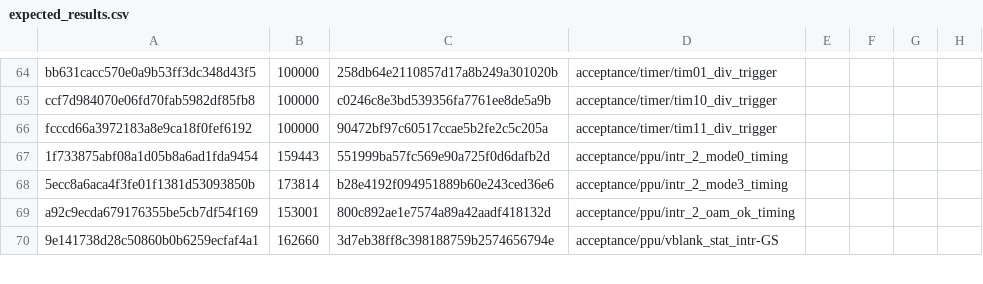
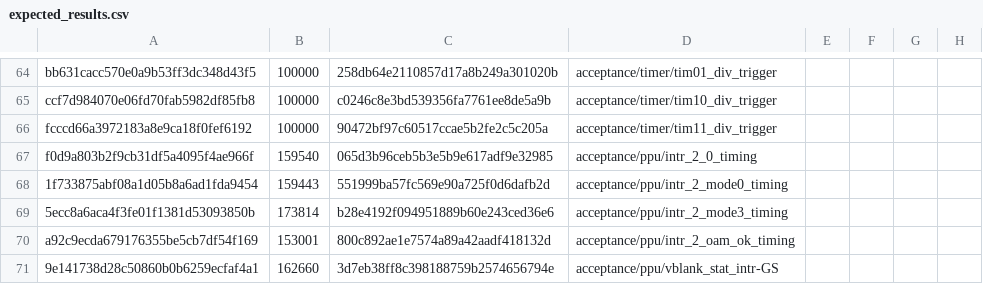
Before and after one commit to rohankumardubey/GameboyTKP, a CSV file: expected_results.csv, drawn as a sheet; only a part is shown, gaps mark what is left out; the diff names each change by its address in the sheet, - before the commit and + after, or states it on an @@ line.

```diff
--- a/expected_results.csv
+++ b/expected_results.csv
+row 67: f0d9a803b2f9cb31df5a4095f4ae966f | 159540 | 065d3b96ceb5b3e5b9e617adf9e32985 | acceptance/ppu/intr_2_0_timing
```
Also changed, not shown: 6 other files.
